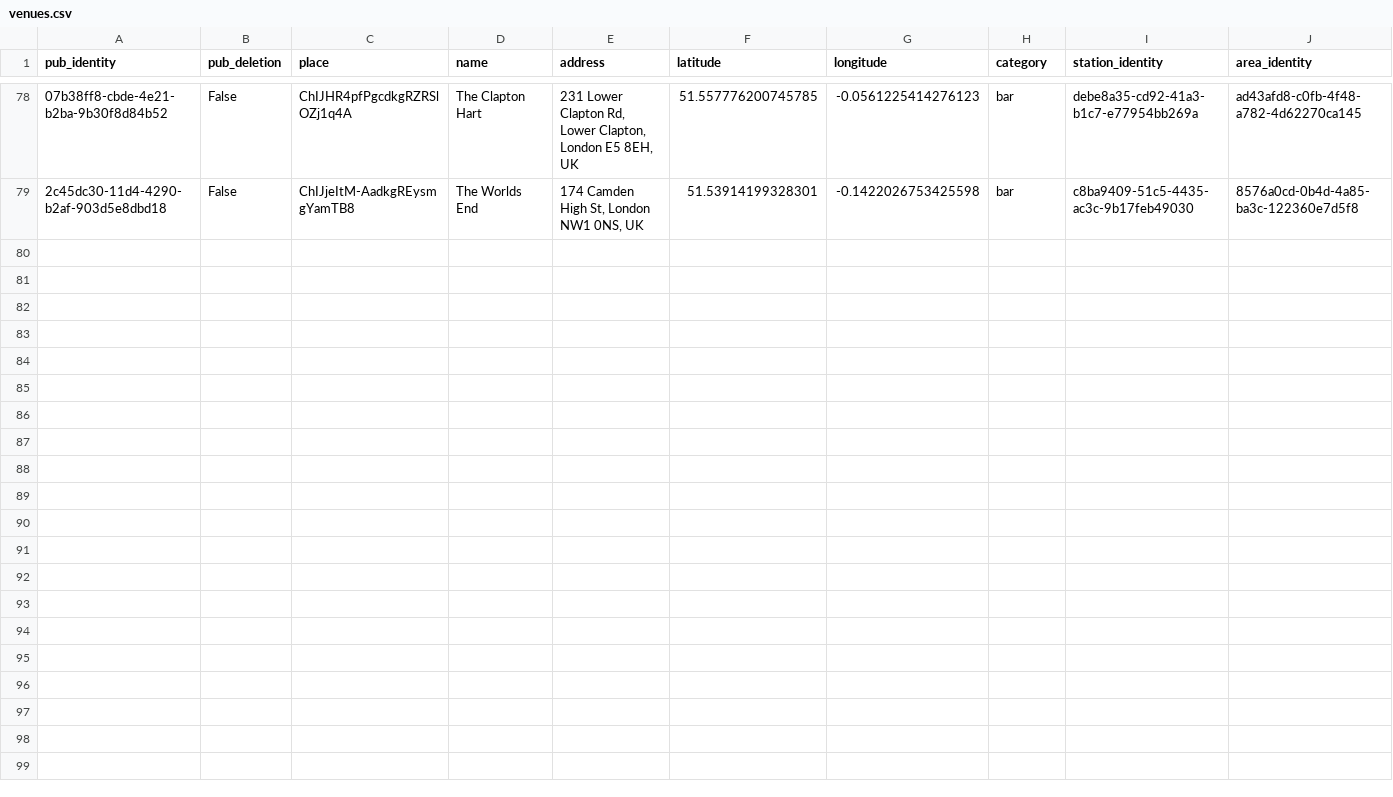
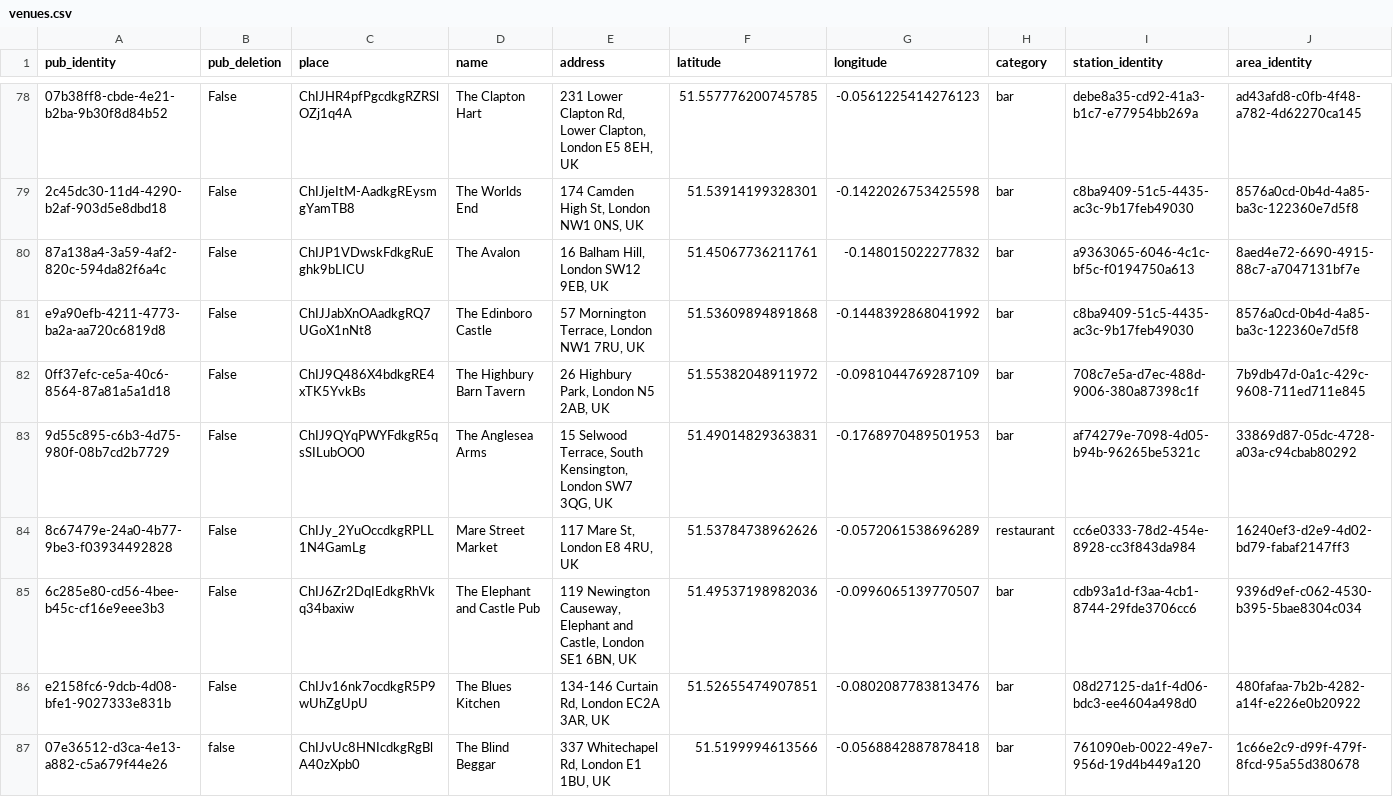
Before and after one commit to cartsmate/thepubcrawls, a CSV file: files/venues.csv, drawn as a sheet; only a part is shown, gaps mark what is left out; the diff names each change by its address in the sheet, - before the commit and + after, or states it on an @@ line.

```diff
--- a/files/venues.csv
+++ b/files/venues.csv
+row 80: 87a138a4-3a59-4af2-820c-594da82f6a4c | False | ChIJP1VDwskFdkgRuEghk9bLICU | The Avalon | 16 Balham Hill, London SW12 9EB, UK | 51.45067736211761 | -0.148015022277832 | bar | a9363065-6046-4c1c-bf5c-f0194750a613 | 8aed4e72-6690-4915-88c7-a7047131bf7e
+row 81: e9a90efb-4211-4773-ba2a-aa720c6819d8 | False | ChIJJabXnOAadkgRQ7UGoX1nNt8 | The Edinboro Castle | 57 Mornington Terrace, London NW1 7RU, UK | 51.53609894891868 | -0.1448392868041992 | bar | c8ba9409-51c5-4435-ac3c-9b17feb49030 | 8576a0cd-0b4d-4a85-ba3c-122360e7d5f8
+row 82: 0ff37efc-ce5a-40c6-8564-87a81a5a1d18 | False | ChIJ9Q486X4bdkgRE4xTK5YvkBs | The Highbury Barn Tavern | 26 Highbury Park, London N5 2AB, UK | 51.55382048911972 | -0.0981044769287109 | bar | 708c7e5a-d7ec-488d-9006-380a87398c1f | 7b9db47d-0a1c-429c-9608-711ed711e845
+row 83: 9d55c895-c6b3-4d75-980f-08b7cd2b7729 | False | ChIJ9QYqPWYFdkgR5qsSILubOO0 | The Anglesea Arms | 15 Selwood Terrace, South Kensington, London SW7 3QG, UK | 51.49014829363831 | -0.1768970489501953 | bar | af74279e-7098-4d05-b94b-96265be5321c | 33869d87-05dc-4728-a03a-c94cbab80292
+row 84: 8c67479e-24a0-4b77-9be3-f03934492828 | False | ChIJy_2YuOccdkgRPLL1N4GamLg | Mare Street Market | 117 Mare St, London E8 4RU, UK | 51.53784738962626 | -0.0572061538696289 | restaurant | cc6e0333-78d2-454e-8928-cc3f843da984 | 16240ef3-d2e9-4d02-bd79-fabaf2147ff3
+row 85: 6c285e80-cd56-4bee-b45c-cf16e9eee3b3 | False | ChIJ6Zr2DqIEdkgRhVkq34baxiw | The Elephant and Castle Pub | 119 Newington Causeway, Elephant and Castle, London SE1 6BN, UK | 51.49537198982036 | -0.0996065139770507 | bar | cdb93a1d-f3aa-4cb1-8744-29fde3706cc6 | 9396d9ef-c062-4530-b395-5bae8304c034
+row 86: e2158fc6-9dcb-4d08-bfe1-9027333e831b | False | ChIJv16nk7ocdkgR5P9wUhZgUpU | The Blues Kitchen | 134-146 Curtain Rd, London EC2A 3AR, UK | 51.52655474907851 | -0.0802087783813476 | bar | 08d27125-da1f-4d06-bdc3-ee4604a498d0 | 480fafaa-7b2b-4282-a14f-e226e0b20922
+row 87: 07e36512-d3ca-4e13-a882-c5a679f44e26 | false | ChIJvUc8HNIcdkgRgBlA40zXpb0 | The Blind Beggar | 337 Whitechapel Rd, London E1 1BU, UK | 51.5199994613566 | -0.0568842887878418 | bar | 761090eb-0022-49e7-956d-19d4b449a120 | 1c66e2c9-d99f-479f-8fcd-95a55d380678
```
Also changed, not shown: files/scores.csv, 10 other files.
